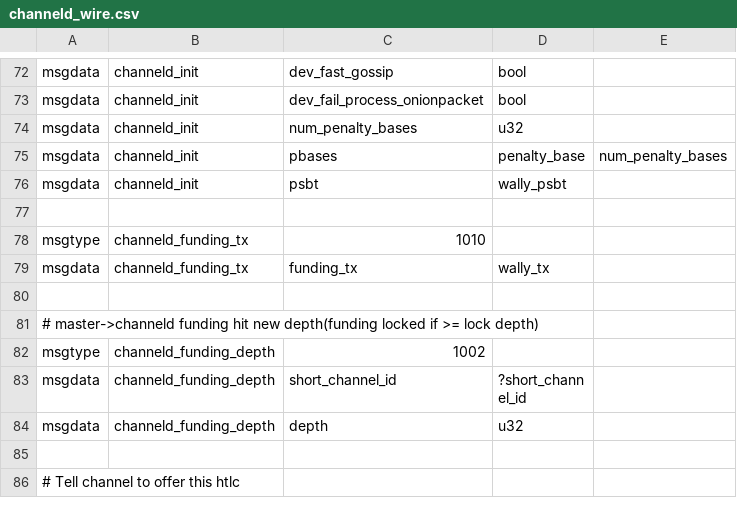
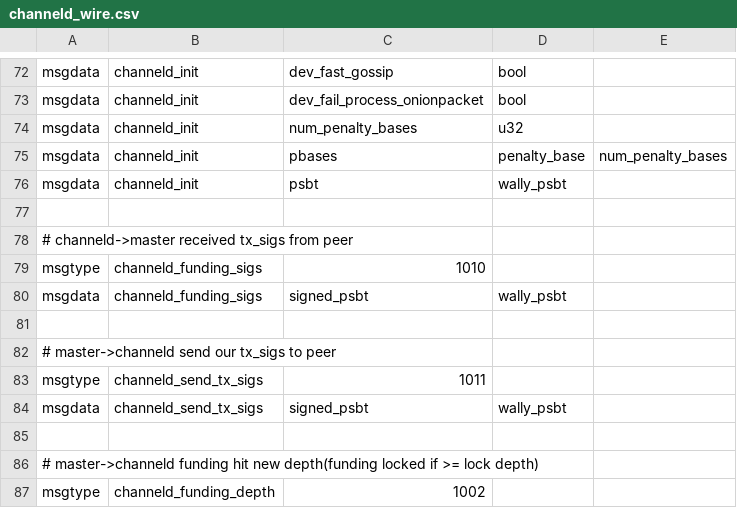
Before and after one commit to ElementsProject/lightning, a CSV file: channeld/channeld_wire.csv, drawn as a sheet; only a part is shown, gaps mark what is left out; the shorter side is filled out with more unchanged rows.

Commit message:
dual-fund: rework where we send our tx-sigs message, allow peers in
Prior to this patch update, we expected a client to call
`openchannel_signed` before checking for peer's tx-sigs messages on the
wire.

When moving to a 'multifundchannel' approach, we'll need to be able to
collect sigs from our peers before sending our tx_sigs message. There's
no strict ordering on when tx-sigs messages are sent/received, so this
is fine.

To do this, we go ahead and start up channeld as soon as
commitment_sigs are secured, so that we process incoming tx-sigs from
our peers as soon as we get them.

```diff
--- a/channeld/channeld_wire.csv
+++ b/channeld/channeld_wire.csv
@@ -77,4 +77,9 @@ msgdata,channeld_init,psbt,wally_psbt,
 
-msgtype,channeld_funding_tx,1010
-msgdata,channeld_funding_tx,funding_tx,wally_tx,
+# channeld->master received tx_sigs from peer
+msgtype,channeld_funding_sigs,1010
+msgdata,channeld_funding_sigs,signed_psbt,wally_psbt,
+
+# master->channeld send our tx_sigs to peer
+msgtype,channeld_send_tx_sigs,1011
+msgdata,channeld_send_tx_sigs,signed_psbt,wally_psbt,
 
```
Also changed, not shown: 6 other files.
